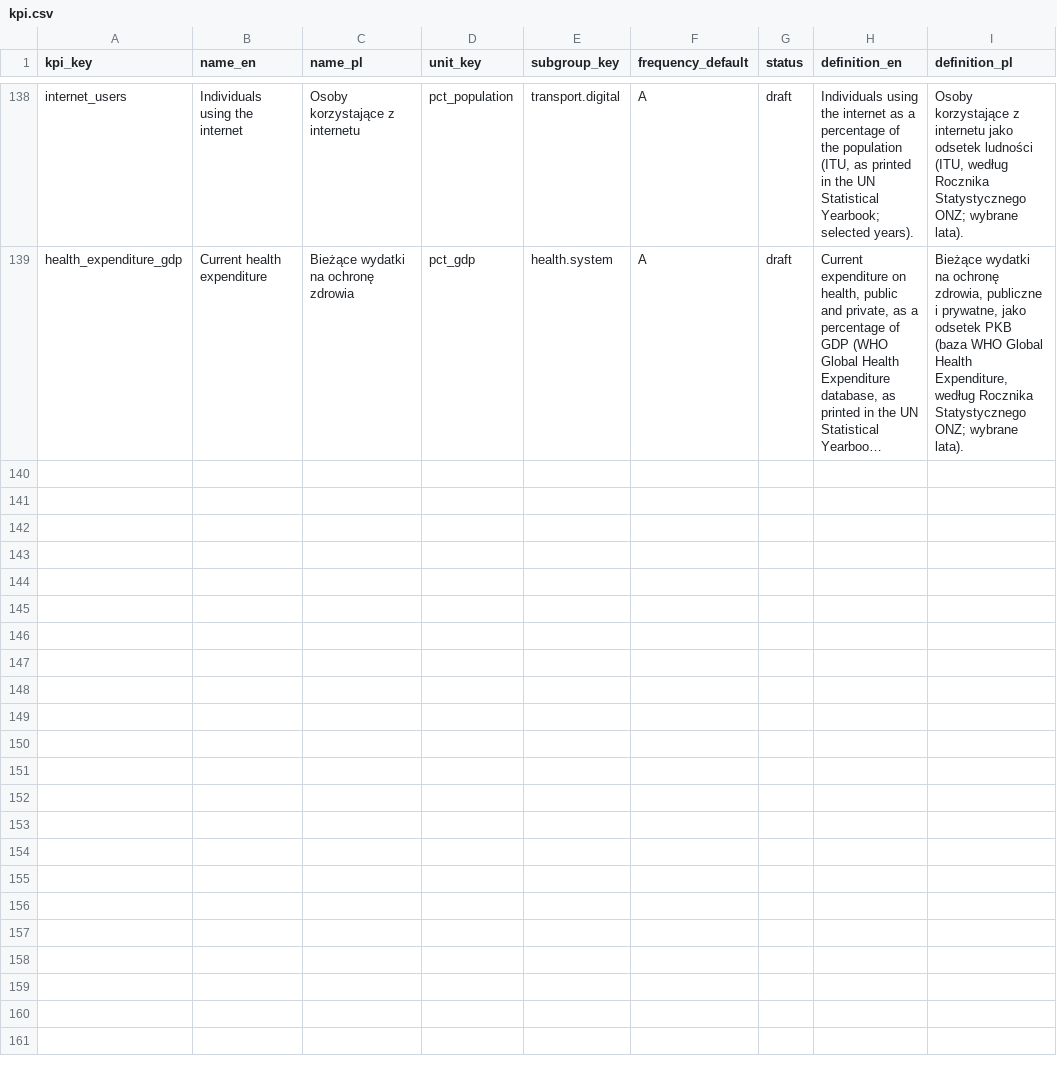
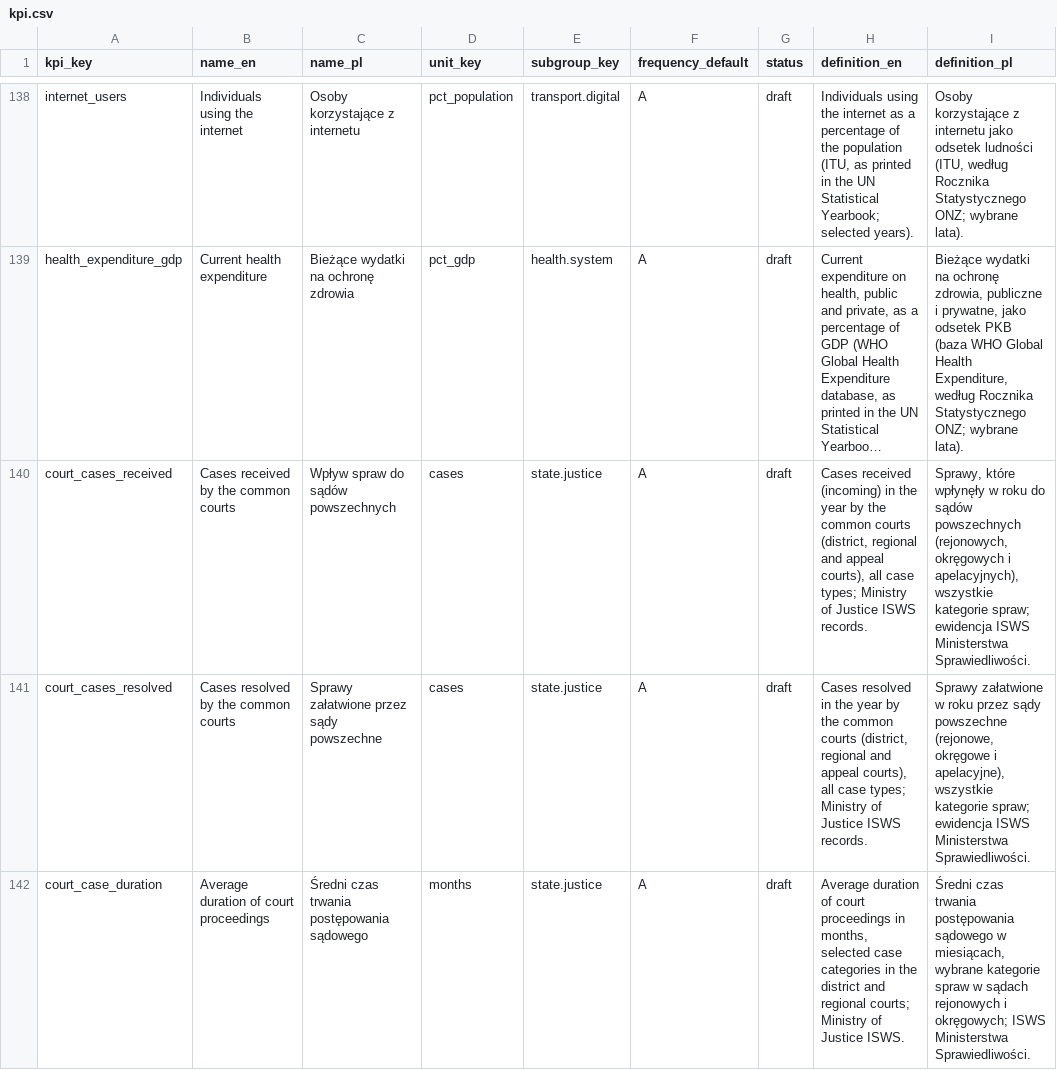
Before and after one commit to zohelo/zohelo-data, a CSV file: warehouse/seeds/kpi.csv, drawn as a sheet; only a part is shown, gaps mark what is left out; long unchanged cells end in …; the diff names each change by its address in the sheet, - before the commit and + after, or states it on an @@ line.

```diff
--- a/warehouse/seeds/kpi.csv
+++ b/warehouse/seeds/kpi.csv
+row 140: court_cases_received | Cases received by the common courts | Wpływ spraw do sądów powszechnych | cases | state.justice | A | draft | Cases received (incoming) in the year by the common courts (district, regional and appeal courts), all case types; Ministry of Justice ISWS records. | Sprawy, które wpłynęły w roku do sądów powszechnych (rejonowych, okręgowych i apelacyjnych), wszystkie kategorie spraw; ewidencja ISWS Ministerstwa Sprawiedliwości.
+row 141: court_cases_resolved | Cases resolved by the common courts | Sprawy załatwione przez sądy powszechne | cases | state.justice | A | draft | Cases resolved in the year by the common courts (district, regional and appeal courts), all case types; Ministry of Justice ISWS records. | Sprawy załatwione w roku przez sądy powszechne (rejonowe, okręgowe i apelacyjne), wszystkie kategorie spraw; ewidencja ISWS Ministerstwa Sprawiedliwości.
+row 142: court_case_duration | Average duration of court proceedings | Średni czas trwania postępowania sądowego | months | state.justice | A | draft | Average duration of court proceedings in months, selected case categories in the district and regional courts; Ministry of Justice ISWS. | Średni czas trwania postępowania sądowego w miesiącach, wybrane kategorie spraw w sądach rejonowych i okręgowych; ISWS Ministerstwa Sprawiedliwości.
```
Also changed, not shown: warehouse/seeds/kpi_measure.csv, warehouse/seeds/licence.csv, 19 other files.
